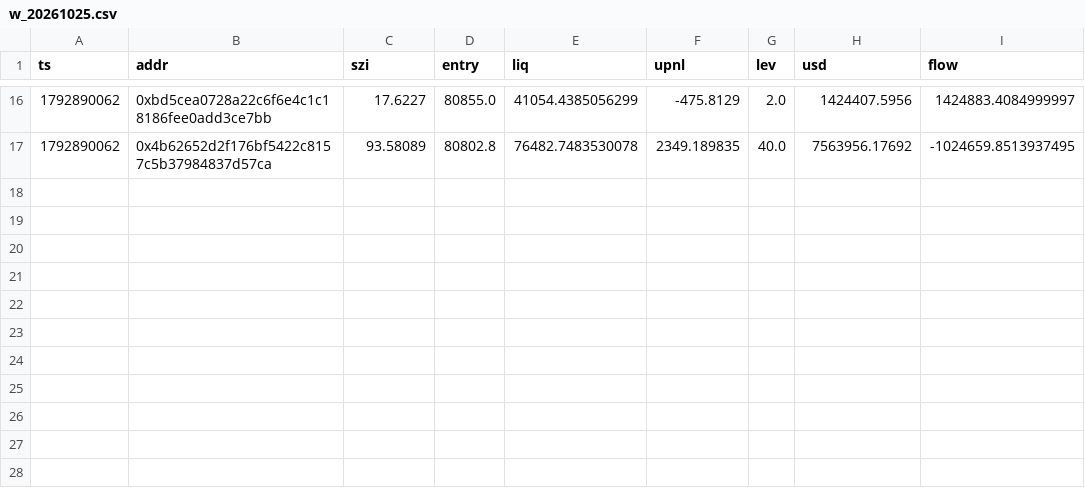
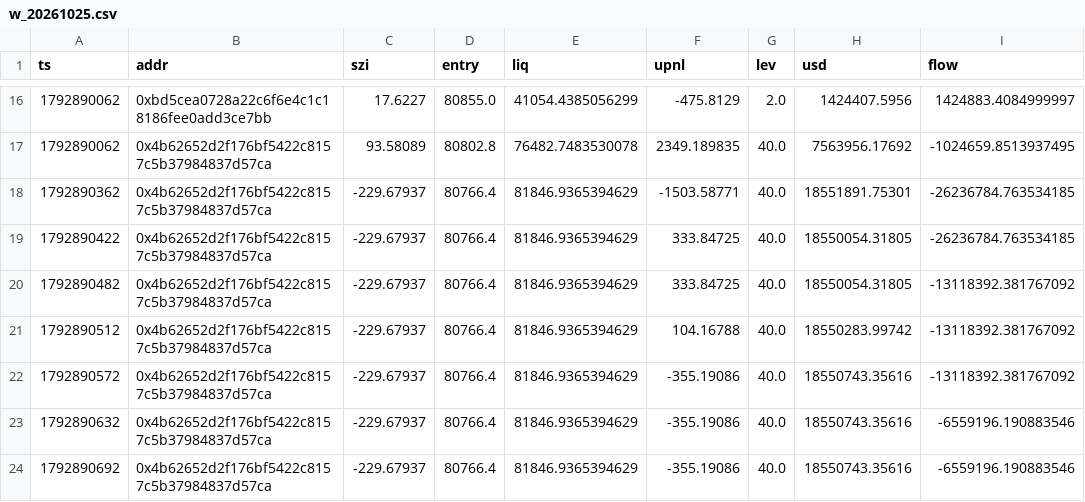
Before and after one commit to Maddysingh06/market-data, a CSV file: data/w_20261025.csv, drawn as a sheet; only a part is shown, gaps mark what is left out; the diff names each change by its address in the sheet, - before the commit and + after, or states it on an @@ line.

Commit message:
data 2026-10-25 01:12:26 (+1101 rows)

```diff
--- a/data/w_20261025.csv
+++ b/data/w_20261025.csv
+row 18: 1792890362 | 0x4b62652d2f176bf5422c8157c5b37984837d57ca | -229.67937 | 80766.4 | 81846.9365394629 | -1503.58771 | 40.0 | 18551891.75301 | -26236784.763534185
+row 19: 1792890422 | 0x4b62652d2f176bf5422c8157c5b37984837d57ca | -229.67937 | 80766.4 | 81846.9365394629 | 333.84725 | 40.0 | 18550054.31805 | -26236784.763534185
+row 20: 1792890482 | 0x4b62652d2f176bf5422c8157c5b37984837d57ca | -229.67937 | 80766.4 | 81846.9365394629 | 333.84725 | 40.0 | 18550054.31805 | -13118392.381767092
+row 21: 1792890512 | 0x4b62652d2f176bf5422c8157c5b37984837d57ca | -229.67937 | 80766.4 | 81846.9365394629 | 104.16788 | 40.0 | 18550283.99742 | -13118392.381767092
+row 22: 1792890572 | 0x4b62652d2f176bf5422c8157c5b37984837d57ca | -229.67937 | 80766.4 | 81846.9365394629 | -355.19086 | 40.0 | 18550743.35616 | -13118392.381767092
+row 23: 1792890632 | 0x4b62652d2f176bf5422c8157c5b37984837d57ca | -229.67937 | 80766.4 | 81846.9365394629 | -355.19086 | 40.0 | 18550743.35616 | -6559196.190883546
+row 24: 1792890692 | 0x4b62652d2f176bf5422c8157c5b37984837d57ca | -229.67937 | 80766.4 | 81846.9365394629 | -355.19086 | 40.0 | 18550743.35616 | -6559196.190883546
```
Also changed, not shown: data/e_20261025.csv, 3 other files.
